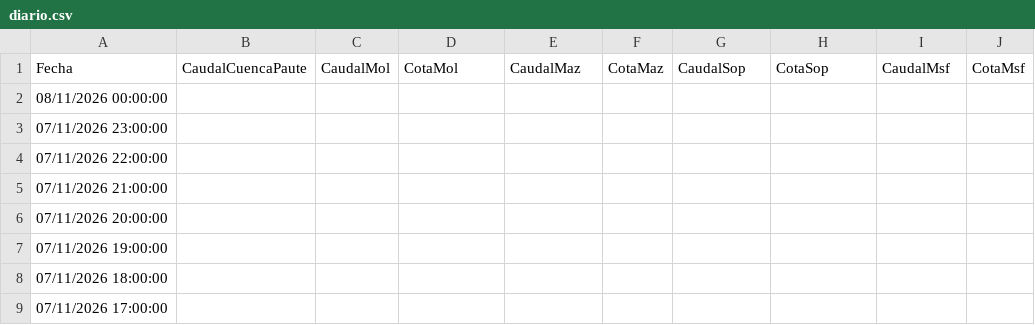
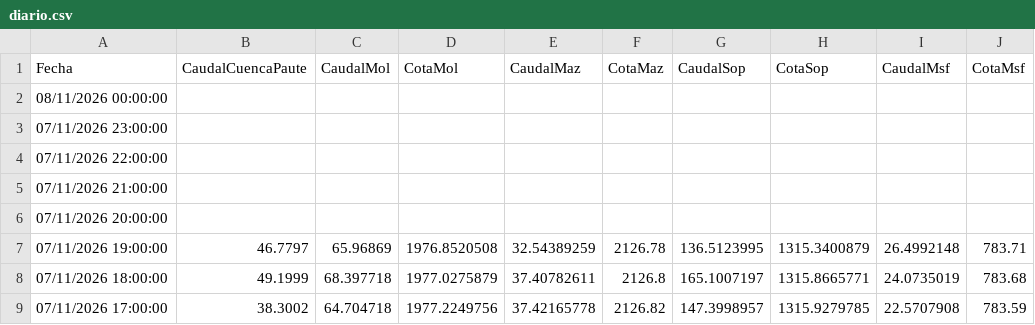
Before and after one commit to davidmunoz-create/hidroelectricamazar, a CSV file: data/diario.csv, drawn as a sheet; only a part is shown; the diff covers the shown part only.

```diff
--- a/data/diario.csv
+++ b/data/diario.csv
@@ -6,4 +6,4 @@ Fecha,CaudalCuencaPaute,CaudalMol,CotaMol,CaudalMaz,CotaMaz,CaudalSop,CotaSop,Ca
 "07/11/2026 20:00:00",,,,,,,,,
-"07/11/2026 19:00:00",,,,,,,,,
-"07/11/2026 18:00:00",,,,,,,,,
-"07/11/2026 17:00:00",,,,,,,,,
+"07/11/2026 19:00:00",46.7797,65.96869,1976.8520508,32.54389259,2126.78,136.5123995,1315.3400879,26.4992148,783.71
+"07/11/2026 18:00:00",49.1999,68.397718,1977.0275879,37.40782611,2126.8,165.1007197,1315.8665771,24.0735019,783.68
+"07/11/2026 17:00:00",38.3002,64.704718,1977.2249756,37.42165778,2126.82,147.3998957,1315.9279785,22.5707908,783.59
```
Also changed, not shown: 9 edited cells elsewhere in this file, data/mensual.csv.
